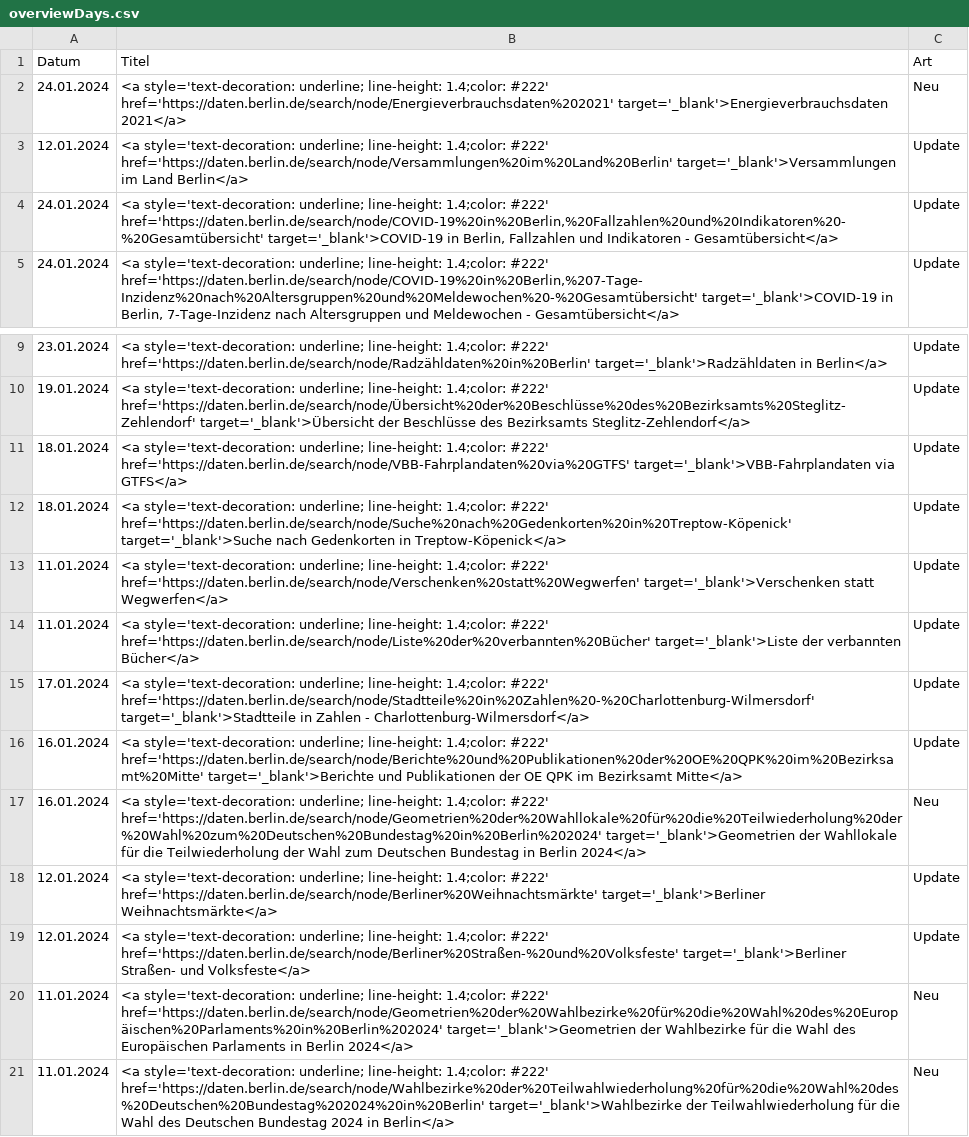
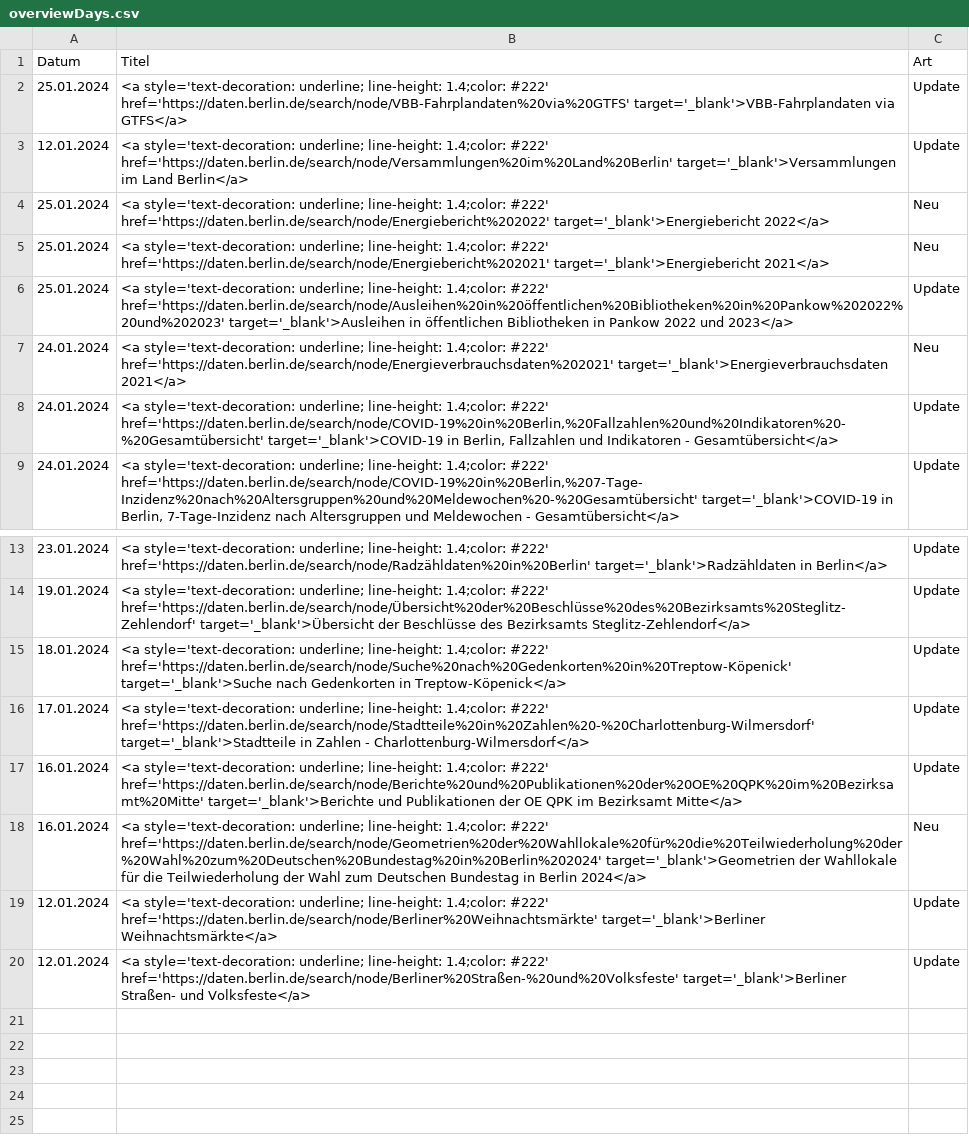
Before and after one commit to technologiestiftung/odis-opendata-vis, a CSV file: data/overviewDays.csv, drawn as a sheet; only a part is shown, gaps mark what is left out.

```diff
--- a/data/overviewDays.csv
+++ b/data/overviewDays.csv
@@ -1,4 +1,8 @@
 Datum,Titel,Art
+25.01.2024,<a style='text-decoration: underline; line-height: 1.4;color: #222' href='https://daten.berlin.de/search/node/VBB-Fahrplandaten%20via%20GTFS' target='_blank'>VBB-Fahrplandaten via GTFS</a>,Update
+12.01.2024,<a style='text-decoration: underline; line-height: 1.4;color: #222' href='https://daten.berlin.de/search/node/Versammlungen%20im%20Land%20Berlin' target='_blank'>Versammlungen im Land Berlin</a>,Update
+25.01.2024,<a style='text-decoration: underline; line-height: 1.4;color: #222' href='https://daten.berlin.de/search/node/Energiebericht%202022' target='_blank'>Energiebericht 2022</a>,Neu
+25.01.2024,<a style='text-decoration: underline; line-height: 1.4;color: #222' href='https://daten.berlin.de/search/node/Energiebericht%202021' target='_blank'>Energiebericht 2021</a>,Neu
+25.01.2024,<a style='text-decoration: underline; line-height: 1.4;color: #222' href='https://daten.berlin.de/search/node/Ausleihen%20in%20öffentlichen%20Bibliotheken%20in%20Pankow%202022%20und%202023' target='_blank'>Ausleihen in öffentlichen Bibliotheken in Pankow 2022 und 2023</a>,Update
 24.01.2024,<a style='text-decoration: underline; line-height: 1.4;color: #222' href='https://daten.berlin.de/search/node/Energieverbrauchsdaten%202021' target='_blank'>Energieverbrauchsdaten 2021</a>,Neu
-12.01.2024,<a style='text-decoration: underline; line-height: 1.4;color: #222' href='https://daten.berlin.de/search/node/Versammlungen%20im%20Land%20Berlin' target='_blank'>Versammlungen im Land Berlin</a>,Update
 24.01.2024,"<a style='text-decoration: underline; line-height: 1.4;color: #222' href='https://daten.berlin.de/search/node/COVID-19%20in%20Berlin,%20Fallzahlen%20und%20Indikatoren%20-%20Gesamtübersicht' target='_blank'>COVID-19 in Berlin, Fallzahlen und Indikatoren - Gesamtübersicht</a>",Update
@@ -10,6 +14,3 @@ Datum,Titel,Art
 19.01.2024,<a style='text-decoration: underline; line-height: 1.4;color: #222' href='https://daten.berlin.de/search/node/Übersicht%20der%20Beschlüsse%20des%20Bezirksamts%20Steglitz-Zehlendorf' target='_blank'>Übersicht der Beschlüsse des Bezirksamts Steglitz-Zehlendorf</a>,Update
-18.01.2024,<a style='text-decoration: underline; line-height: 1.4;color: #222' href='https://daten.berlin.de/search/node/VBB-Fahrplandaten%20via%20GTFS' target='_blank'>VBB-Fahrplandaten via GTFS</a>,Update
 18.01.2024,<a style='text-decoration: underline; line-height: 1.4;color: #222' href='https://daten.berlin.de/search/node/Suche%20nach%20Gedenkorten%20in%20Treptow-Köpenick' target='_blank'>Suche nach Gedenkorten in Treptow-Köpenick</a>,Update
-11.01.2024,<a style='text-decoration: underline; line-height: 1.4;color: #222' href='https://daten.berlin.de/search/node/Verschenken%20statt%20Wegwerfen' target='_blank'>Verschenken statt Wegwerfen</a>,Update
-11.01.2024,<a style='text-decoration: underline; line-height: 1.4;color: #222' href='https://daten.berlin.de/search/node/Liste%20der%20verbannten%20Bücher' target='_blank'>Liste der verbannten Bücher</a>,Update
 17.01.2024,<a style='text-decoration: underline; line-height: 1.4;color: #222' href='https://daten.berlin.de/search/node/Stadtteile%20in%20Zahlen%20-%20Charlottenburg-Wilmersdorf' target='_blank'>Stadtteile in Zahlen - Charlottenburg-Wilmersdorf</a>,Update
@@ -19,3 +20 @@ Datum,Titel,Art
 12.01.2024,<a style='text-decoration: underline; line-height: 1.4;color: #222' href='https://daten.berlin.de/search/node/Berliner%20Straßen-%20und%20Volksfeste' target='_blank'>Berliner Straßen- und Volksfeste</a>,Update
-11.01.2024,<a style='text-decoration: underline; line-height: 1.4;color: #222' href='https://daten.berlin.de/search/node/Geometrien%20der%20Wahlbezirke%20für%20die%20Wahl%20des%20Europäischen%20Parlaments%20in%20Berlin%202024' target='_blank'>Geometrien der Wahlbezirke für die Wahl des Europäischen Parlaments in Berlin 2024</a>,Neu
-11.01.2024,<a style='text-decoration: underline; line-height: 1.4;color: #222' href='https://daten.berlin.de/search/node/Wahlbezirke%20der%20Teilwahlwiederholung%20für%20die%20Wahl%20des%20Deutschen%20Bundestag%202024%20in%20Berlin' target='_blank'>Wahlbezirke der Teilwahlwiederholung für die Wahl des Deutschen Bundestag 2024 in Berlin</a>,Neu
```
Also changed, not shown: 1 other file.
